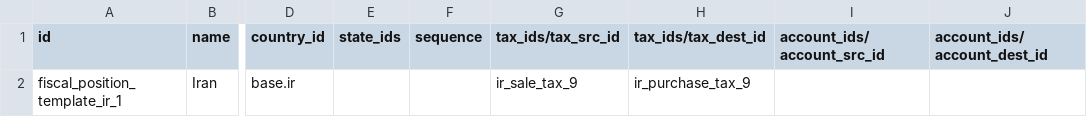
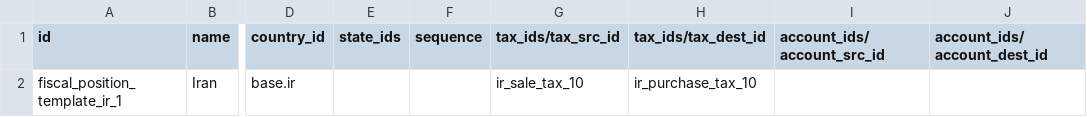
Before and after one commit to Odoo-Community-IRAN/apps, a CSV file: l10n_ir_account/data/template/account.fiscal.position-ir.csv, drawn as a sheet; only a part is shown, gaps mark what is left out; the diff names each change by its address in the sheet, - before the commit and + after, or states it on an @@ line.

```diff
--- a/l10n_ir_account/data/template/account.fiscal.position-ir.csv
+++ b/l10n_ir_account/data/template/account.fiscal.position-ir.csv
-G2 (tax_ids/tax_src_id): ir_sale_tax_9
+G2 (tax_ids/tax_src_id): ir_sale_tax_10
-H2 (tax_ids/tax_dest_id): ir_purchase_tax_9
+H2 (tax_ids/tax_dest_id): ir_purchase_tax_10
```
Also changed, not shown: l10n_ir_account/data/template/account.tax-ir.csv, l10n_ir_account/data/template/account.tax.group-ir.csv, 3 other files.
